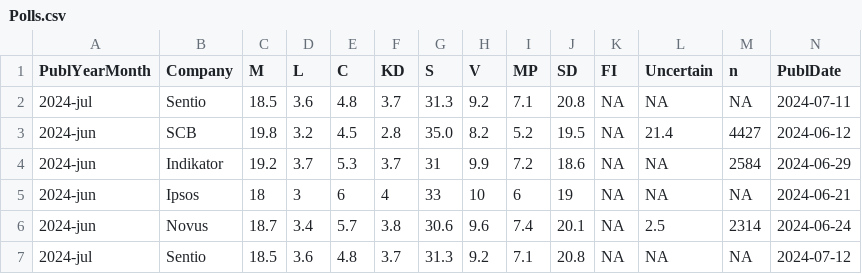
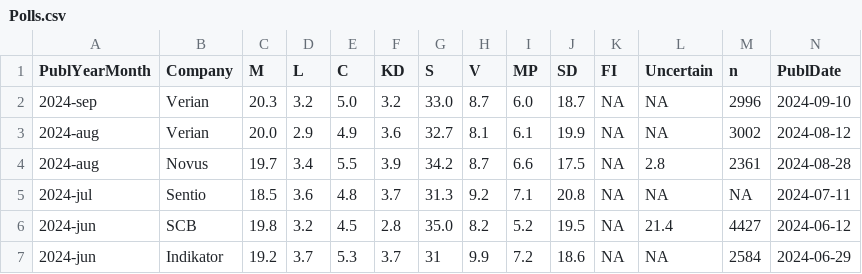
Before and after one commit to hampusborgos/SwedishPolls, a CSV file: Data/Polls.csv, drawn as a sheet; only a part is shown; the shorter side is filled out with more unchanged rows; rows hold the shown columns only; the diff names each change by its address in the sheet, - before the commit and + after, or states it on an @@ line.

Commit message:
Novus, Verian

```diff
--- a/Data/Polls.csv
+++ b/Data/Polls.csv
+row 2: 2024-sep | Verian | 20.3 | 3.2 | 5.0 | 3.2 | 33.0 | 8.7 | 6.0 | 18.7 | NA | NA | 2996 | 2024-09-10
+row 3: 2024-aug | Verian | 20.0 | 2.9 | 4.9 | 3.6 | 32.7 | 8.1 | 6.1 | 19.9 | NA | NA | 3002 | 2024-08-12
+row 4: 2024-aug | Novus | 19.7 | 3.4 | 5.5 | 3.9 | 34.2 | 8.7 | 6.6 | 17.5 | NA | 2.8 | 2361 | 2024-08-28
```
